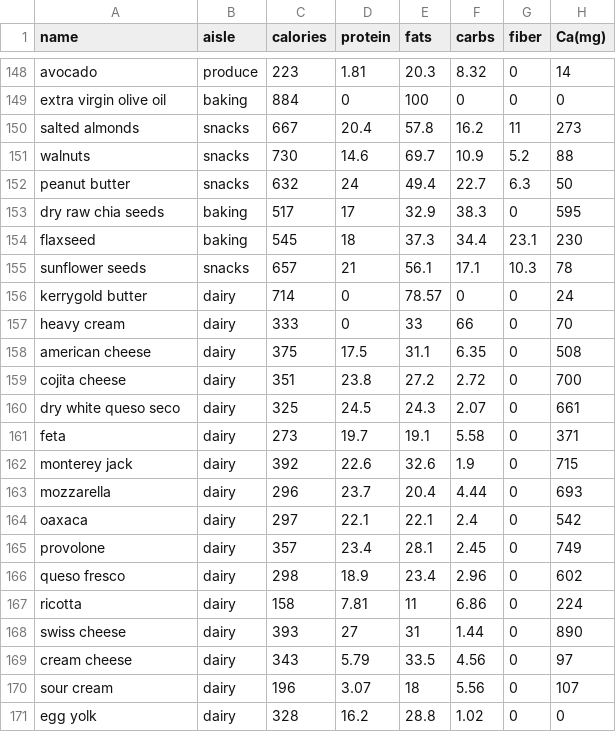
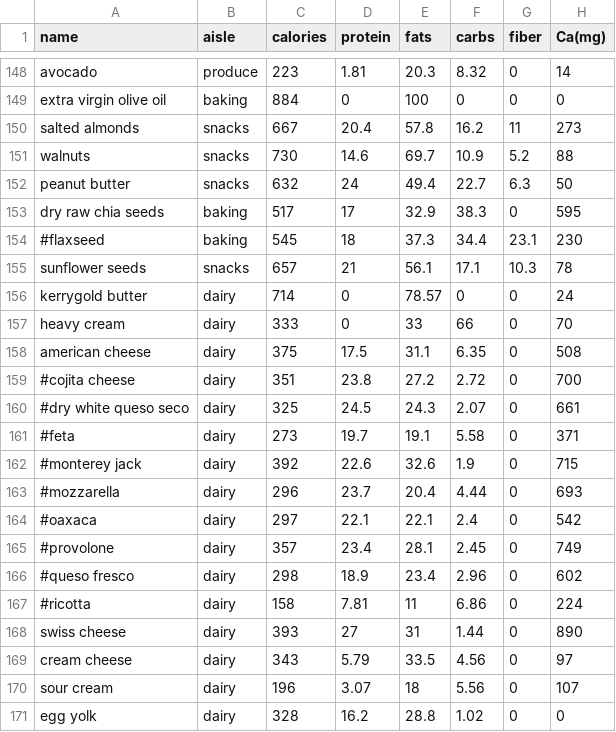
Before and after one commit to Rakhyvel/MealOpt, a CSV file: ingredients.csv, drawn as a sheet; only a part is shown, gaps mark what is left out; the diff covers the shown part only; the diff names each change by its address in the sheet, - before the commit and + after, or states it on an @@ line.

```diff
--- a/ingredients.csv
+++ b/ingredients.csv
-A154 (name): flaxseed
+A154 (name): #flaxseed
-A159 (name): cojita cheese
+A159 (name): #cojita cheese
-A160 (name): dry white queso seco
+A160 (name): #dry white queso seco
-A161 (name): feta
+A161 (name): #feta
-A162 (name): monterey jack
+A162 (name): #monterey jack
-A163 (name): mozzarella
+A163 (name): #mozzarella
-A164 (name): oaxaca
+A164 (name): #oaxaca
-A165 (name): provolone
+A165 (name): #provolone
-A166 (name): queso fresco
+A166 (name): #queso fresco
-A167 (name): ricotta
+A167 (name): #ricotta
```
Also changed, not shown: 46 edited cells elsewhere in this file, 1 other file.
